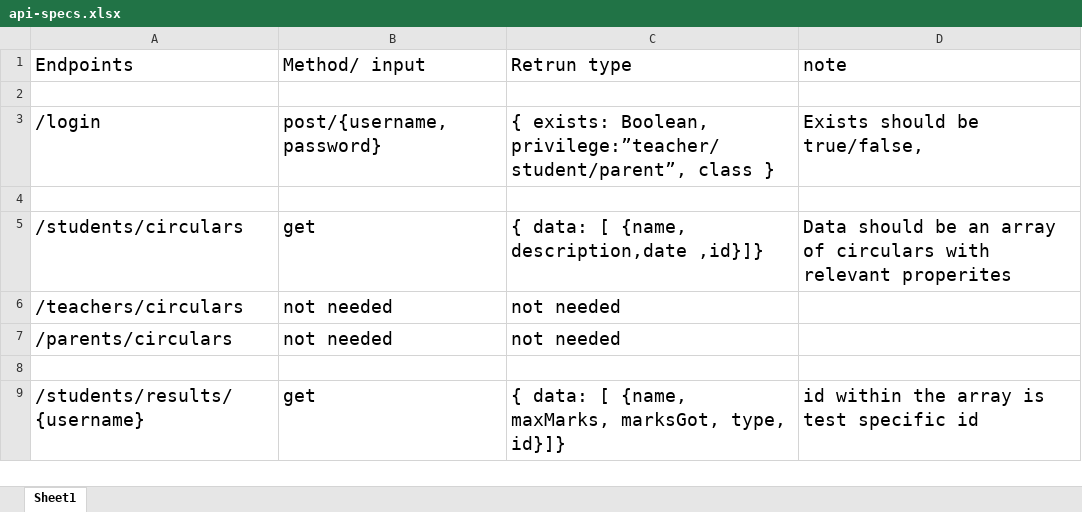
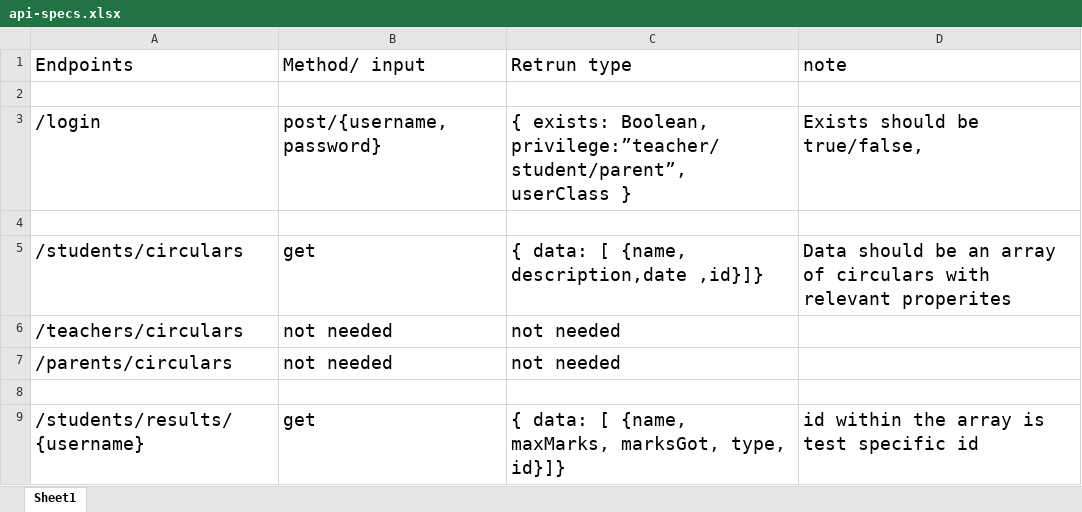
Before and after one commit to prince-thind/SDARS, an Excel workbook: misc/api-specs.xlsx, sheet Sheet1, drawn as a sheet; only a part is shown; values as stored, in another font and other column widths than the file's, no borders; the diff names each change by its address in the sheet, - before the commit and + after, or states it on an @@ line.

```diff
--- a/misc/api-specs.xlsx (sheet Sheet1)
+++ b/misc/api-specs.xlsx (sheet Sheet1)
-C3 (Retrun type): …Boolean, privilege:”teacher/student/parent”, class }
+C3 (Retrun type): …Boolean, privilege:”teacher/student/parent”, userClass }
```
Also changed, not shown: 7 other files.
